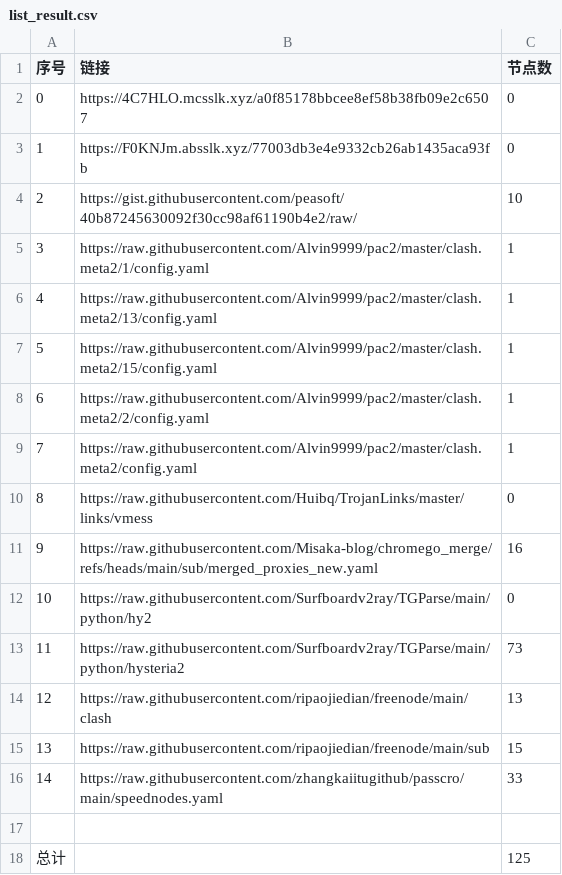
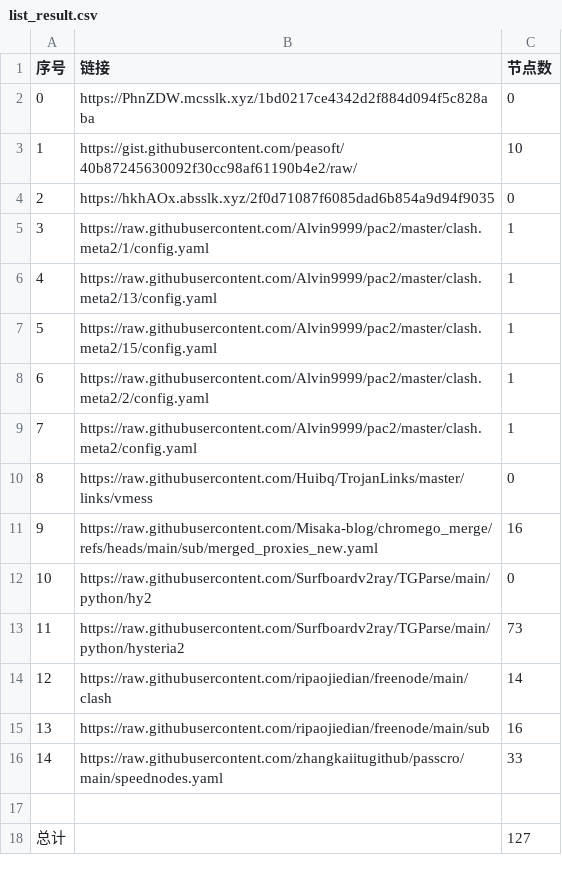
Before and after one commit to bobvane/AutoNode, a CSV file: list_result.csv, drawn as a sheet.

```diff
--- a/list_result.csv
+++ b/list_result.csv
@@ -1,5 +1,5 @@
 序号,链接,节点数
-0,https://4C7HLO.mcsslk.xyz/a0f85178bbcee8ef58b38fb09e2c6507,0
-1,https://F0KNJm.absslk.xyz/77003db3e4e9332cb26ab1435aca93fb,0
-2,https://gist.githubusercontent.com/peasoft/40b87245630092f30cc98af61190b4e2/raw/,10
+0,https://PhnZDW.mcsslk.xyz/1bd0217ce4342d2f884d094f5c828aba,0
+1,https://gist.githubusercontent.com/peasoft/40b87245630092f30cc98af61190b4e2/raw/,10
+2,https://hkhAOx.absslk.xyz/2f0d71087f6085dad6b854a9d94f9035,0
 3,https://raw.githubusercontent.com/Alvin9999/pac2/master/clash.meta2/1/config.yaml,1
@@ -13,6 +13,6 @@
 11,https://raw.githubusercontent.com/Surfboardv2ray/TGParse/main/python/hysteria2,73
-12,https://raw.githubusercontent.com/ripaojiedian/freenode/main/clash,13
-13,https://raw.githubusercontent.com/ripaojiedian/freenode/main/sub,15
+12,https://raw.githubusercontent.com/ripaojiedian/freenode/main/clash,14
+13,https://raw.githubusercontent.com/ripaojiedian/freenode/main/sub,16
 14,https://raw.githubusercontent.com/zhangkaiitugithub/passcro/main/speednodes.yaml,33
 
-总计,,125
+总计,,127
```
Also changed, not shown: 17 other files.
